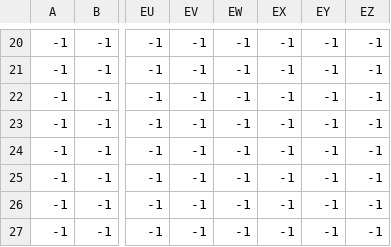
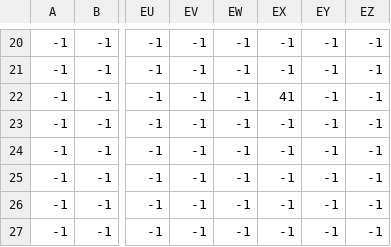
Before and after one commit to Simon12198/FatalEcho, a CSV file: data/levels/level_3/Level_3_Slopes.csv, drawn as a sheet; only a part is shown, gaps mark what is left out; the diff names each change by its address in the sheet, - before the commit and + after, or states it on an @@ line.

```diff
--- a/data/levels/level_3/Level_3_Slopes.csv
+++ b/data/levels/level_3/Level_3_Slopes.csv
-EX22: -1
+EX22: 41
```
Also changed, not shown: data/levels/level_3/Level_3_Grass.csv, data/levels/level_3/Level_3_Mushroom.csv, 53 other files.
